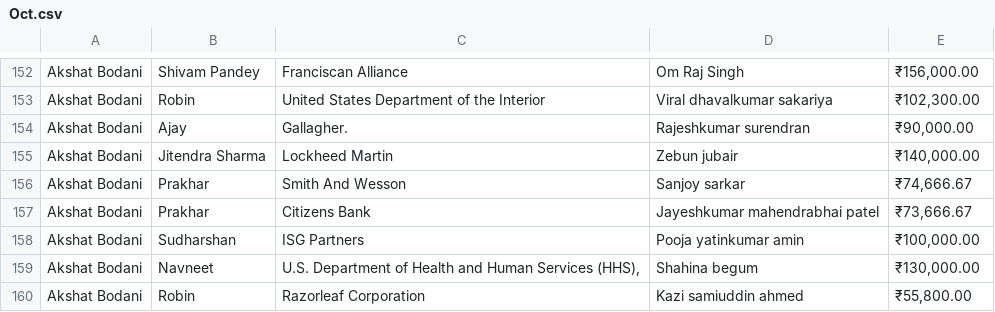
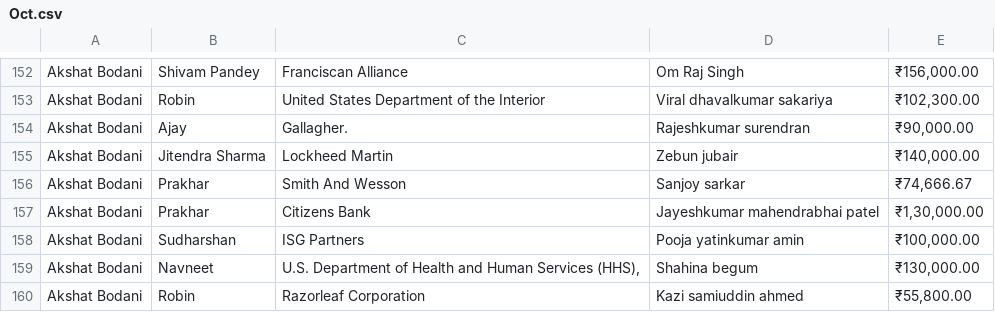
Before and after one commit to Akshat0501/support-utilization-and-expense-report, a CSV file: Data/Oct.csv, drawn as a sheet; only a part is shown, gaps mark what is left out.

```diff
--- a/Data/Oct.csv
+++ b/Data/Oct.csv
@@ -156,3 +156,3 @@ Akshat Bodani,Jitendra Sharma,Lockheed Martin,Zebun jubair,"₹140,000.00"
 Akshat Bodani,Prakhar,Smith And Wesson,Sanjoy sarkar,"₹74,666.67"
-Akshat Bodani,Prakhar,Citizens Bank,Jayeshkumar mahendrabhai patel,"₹73,666.67"
+Akshat Bodani,Prakhar,Citizens Bank,Jayeshkumar mahendrabhai patel,"₹1,30,000.00"
 Akshat Bodani,Sudharshan,ISG Partners,Pooja yatinkumar amin,"₹100,000.00"
```
